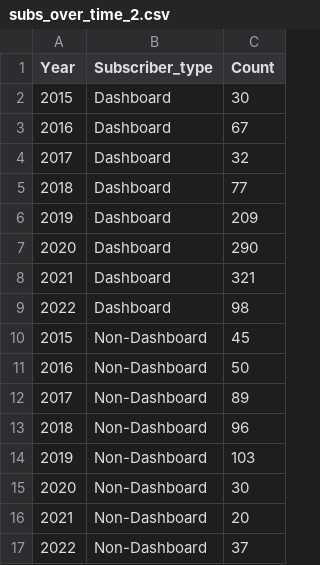
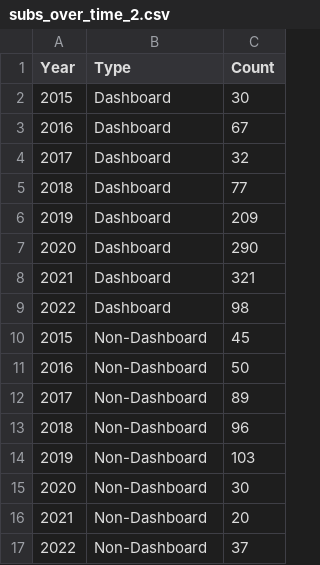
Before and after one commit to fafa2908/CSV_files, a CSV file: subs_over_time_2.csv, drawn as a sheet.

Commit message:
Update subs_over_time_2.csv

```diff
--- a/subs_over_time_2.csv
+++ b/subs_over_time_2.csv
@@ -1,2 +1,2 @@
-Year,Subscriber_type,Count
+Year,Type,Count
 2015,Dashboard,30
```
